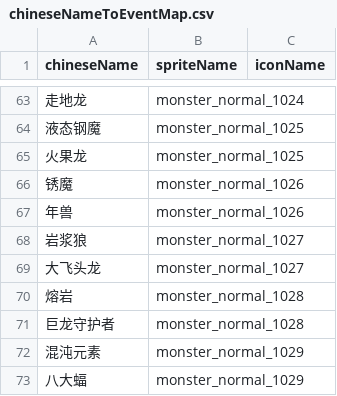
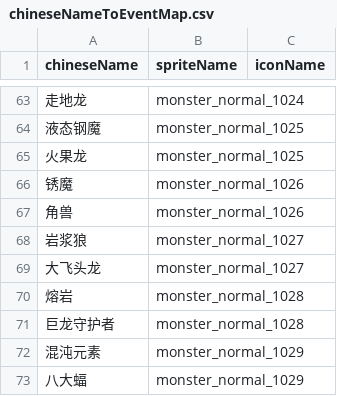
Before and after one commit to geyou233/LandOfExile2, a CSV file: Assets/Resources/csv/chineseNameToEventMap.csv, drawn as a sheet; only a part is shown, gaps mark what is left out.

```diff
--- a/Assets/Resources/csv/chineseNameToEventMap.csv
+++ b/Assets/Resources/csv/chineseNameToEventMap.csv
@@ -66,3 +66,3 @@
 锈魔,monster_normal_1026,
-年兽,monster_normal_1026,
+角兽,monster_normal_1026,
 岩浆狼,monster_normal_1027,
```
Also changed, not shown: Assets/Resources/csv/chineseNameToBuffMap.csv, Assets/Resources/csv/chineseNameToPlayerCardMap.csv, 2 other files.
